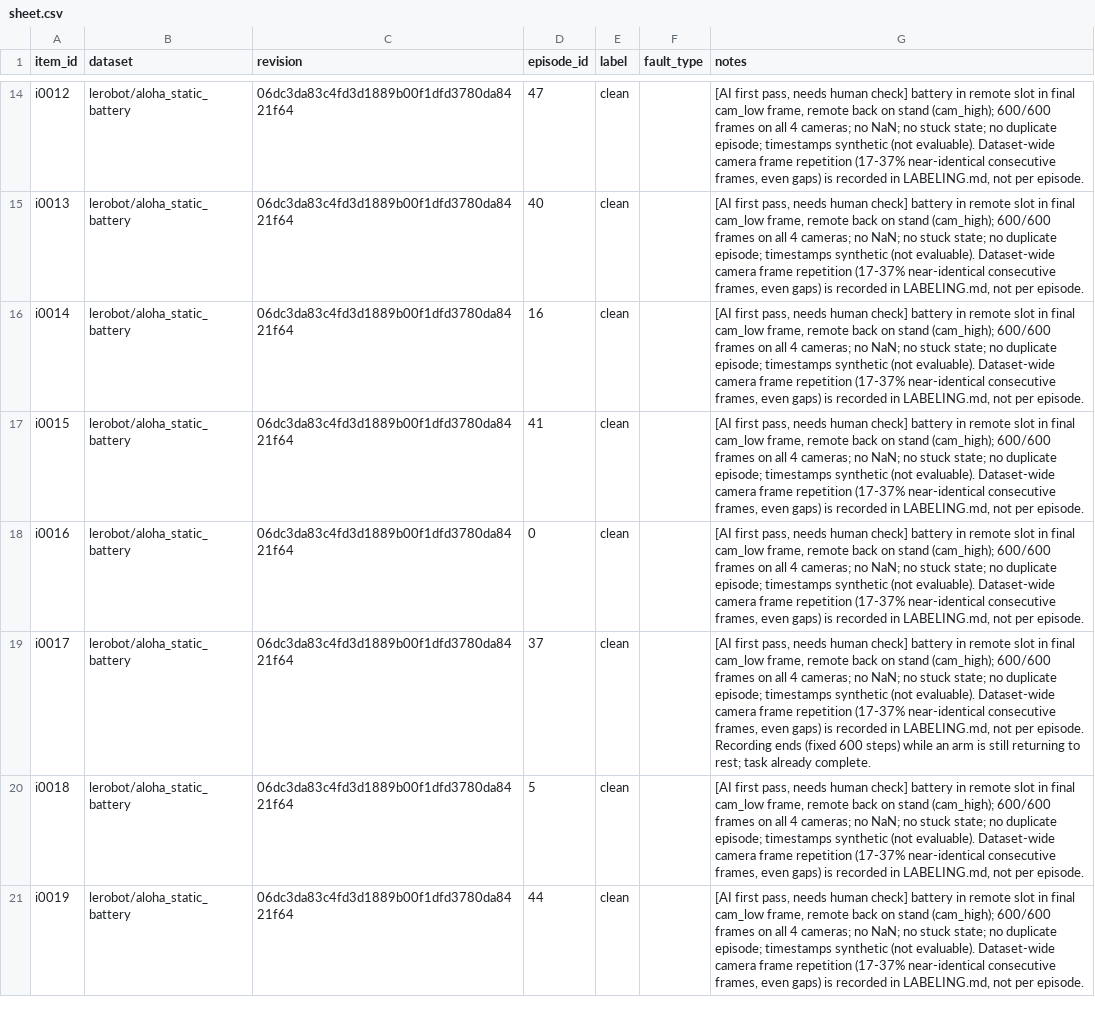
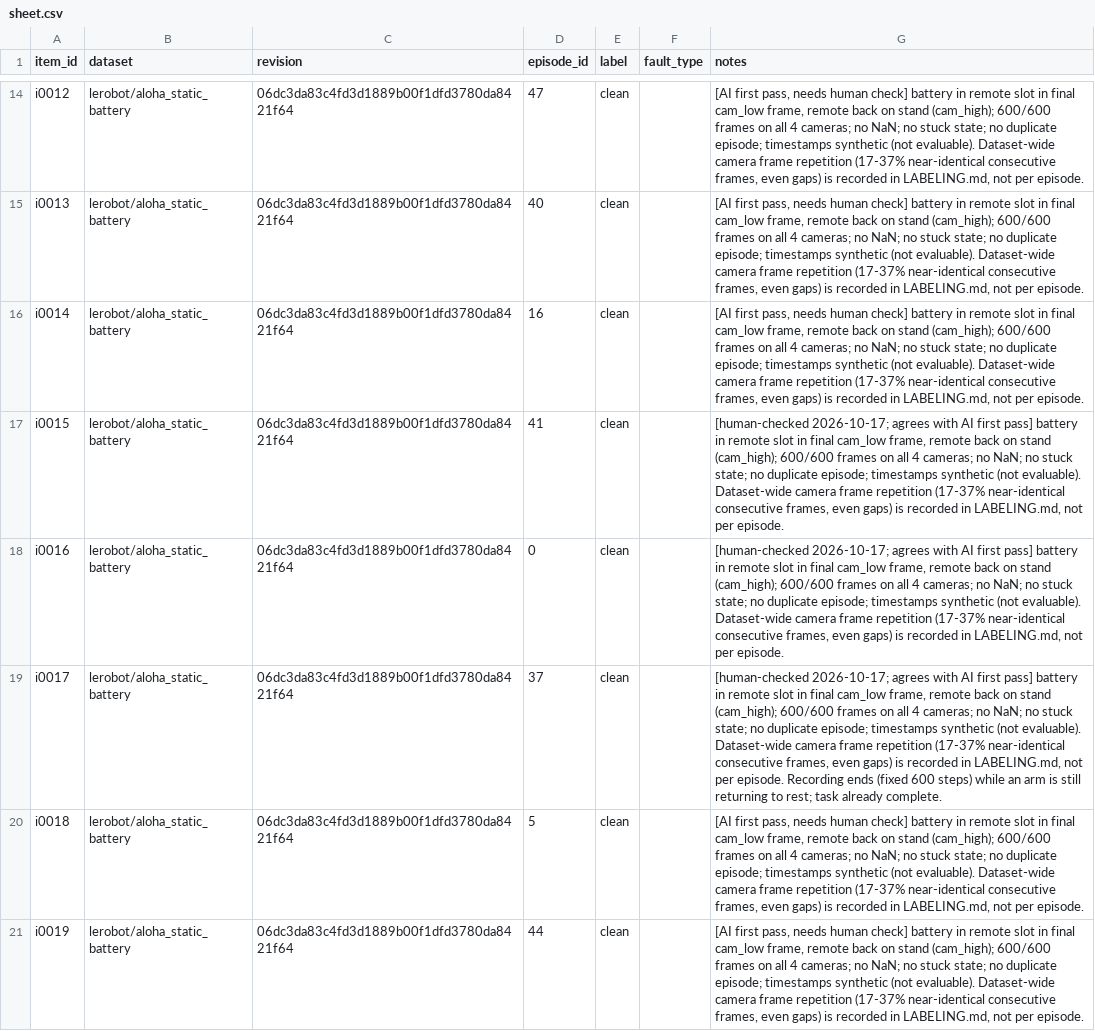
Before and after one commit to Calibra-Robotics/Calibra, a CSV file: eval/real_faults/batches/batch-003/sheet.csv, drawn as a sheet; only a part is shown, gaps mark what is left out; the diff covers the shown part only.

```diff
--- a/eval/real_faults/batches/batch-003/sheet.csv
+++ b/eval/real_faults/batches/batch-003/sheet.csv
@@ -16,5 +16,5 @@ i0013,lerobot/aloha_static_battery,06dc3da83c4fd3d1889b00f1dfd3780da8421f64,40,c
 i0014,lerobot/aloha_static_battery,06dc3da83c4fd3d1889b00f1dfd3780da8421f64,16,clean,,"[AI first pass, needs human check] battery in remote slot in final cam_low frame, remote back on stand (cam_high); 600/600 frames on all 4 cameras; no NaN; no stuck state; no duplicate episode; timestamps synthetic (not evaluable). Dataset-wide camera frame repetition (17-37% near-identical consecutive frames, even gaps) is recorded in LABELING.md, not per episode."
-i0015,lerobot/aloha_static_battery,06dc3da83c4fd3d1889b00f1dfd3780da8421f64,41,clean,,"[AI first pass, needs human check] battery in remote slot in final cam_low frame, remote back on stand (cam_high); 600/600 frames on all 4 cameras; no NaN; no stuck state; no duplicate episode; timestamps synthetic (not evaluable). Dataset-wide camera frame repetition (17-37% near-identical consecutive frames, even gaps) is recorded in LABELING.md, not per episode."
-i0016,lerobot/aloha_static_battery,06dc3da83c4fd3d1889b00f1dfd3780da8421f64,0,clean,,"[AI first pass, needs human check] battery in remote slot in final cam_low frame, remote back on stand (cam_high); 600/600 frames on all 4 cameras; no NaN; no stuck state; no duplicate episode; timestamps synthetic (not evaluable). Dataset-wide camera frame repetition (17-37% near-identical consecutive frames, even gaps) is recorded in LABELING.md, not per episode."
-i0017,lerobot/aloha_static_battery,06dc3da83c4fd3d1889b00f1dfd3780da8421f64,37,clean,,"[AI first pass, needs human check] battery in remote slot in final cam_low frame, remote back on stand (cam_high); 600/600 frames on all 4 cameras; no NaN; no stuck state; no duplicate episode; timestamps synthetic (not evaluable). Dataset-wide camera frame repetition (17-37% near-identical consecutive frames, even gaps) is recorded in LABELING.md, not per episode. Recording ends (fixed 600 steps) while an arm is still returning to rest; task already complete."
+i0015,lerobot/aloha_static_battery,06dc3da83c4fd3d1889b00f1dfd3780da8421f64,41,clean,,"[human-checked 2026-10-17; agrees with AI first pass] battery in remote slot in final cam_low frame, remote back on stand (cam_high); 600/600 frames on all 4 cameras; no NaN; no stuck state; no duplicate episode; timestamps synthetic (not evaluable). Dataset-wide camera frame repetition (17-37% near-identical consecutive frames, even gaps) is recorded in LABELING.md, not per episode."
+i0016,lerobot/aloha_static_battery,06dc3da83c4fd3d1889b00f1dfd3780da8421f64,0,clean,,"[human-checked 2026-10-17; agrees with AI first pass] battery in remote slot in final cam_low frame, remote back on stand (cam_high); 600/600 frames on all 4 cameras; no NaN; no stuck state; no duplicate episode; timestamps synthetic (not evaluable). Dataset-wide camera frame repetition (17-37% near-identical consecutive frames, even gaps) is recorded in LABELING.md, not per episode."
+i0017,lerobot/aloha_static_battery,06dc3da83c4fd3d1889b00f1dfd3780da8421f64,37,clean,,"[human-checked 2026-10-17; agrees with AI first pass] battery in remote slot in final cam_low frame, remote back on stand (cam_high); 600/600 frames on all 4 cameras; no NaN; no stuck state; no duplicate episode; timestamps synthetic (not evaluable). Dataset-wide camera frame repetition (17-37% near-identical consecutive frames, even gaps) is recorded in LABELING.md, not per episode. Recording ends (fixed 600 steps) while an arm is still returning to rest; task already complete."
 i0018,lerobot/aloha_static_battery,06dc3da83c4fd3d1889b00f1dfd3780da8421f64,5,clean,,"[AI first pass, needs human check] battery in remote slot in final cam_low frame, remote back on stand (cam_high); 600/600 frames on all 4 cameras; no NaN; no stuck state; no duplicate episode; timestamps synthetic (not evaluable). Dataset-wide camera frame repetition (17-37% near-identical consecutive frames, even gaps) is recorded in LABELING.md, not per episode."
```
Also changed, not shown: 4 edited cells elsewhere in this file, eval/real_faults/batches/batch-001/sheet.csv, eval/real_faults/batches/batch-002/sheet.csv, 4 other files.
